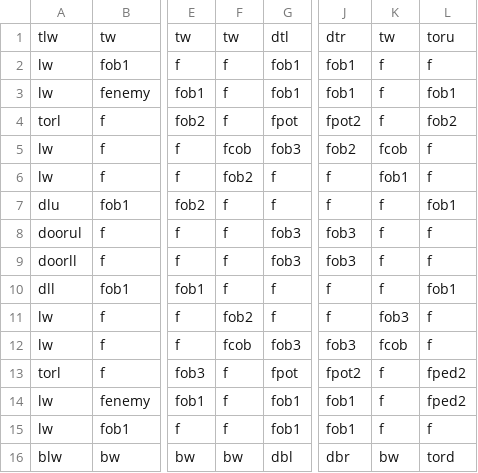
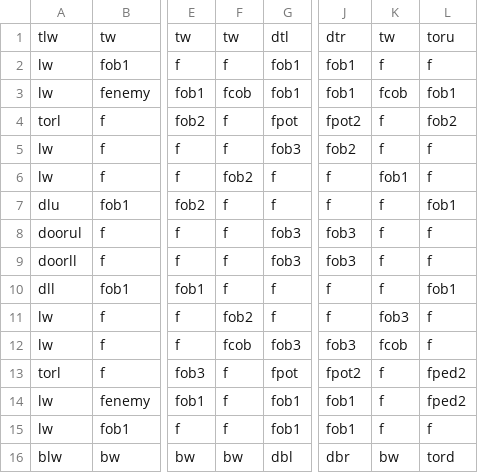
Before and after one commit to DylanSponder/Dungeon-Crawler, a CSV file: assets/Rooms/room1.csv, drawn as a sheet; only a part is shown, gaps mark what is left out; the diff names each change by its address in the sheet, - before the commit and + after, or states it on an @@ line.

```diff
--- a/assets/Rooms/room1.csv
+++ b/assets/Rooms/room1.csv
-F3: f
+F3: fcob
-K3: f
+K3: fcob
-F5: fcob
+F5: f
-K5: fcob
+K5: f
```
Also changed, not shown: assets/Rooms/room2.csv, assets/Rooms/room4.csv, 4 other files.
